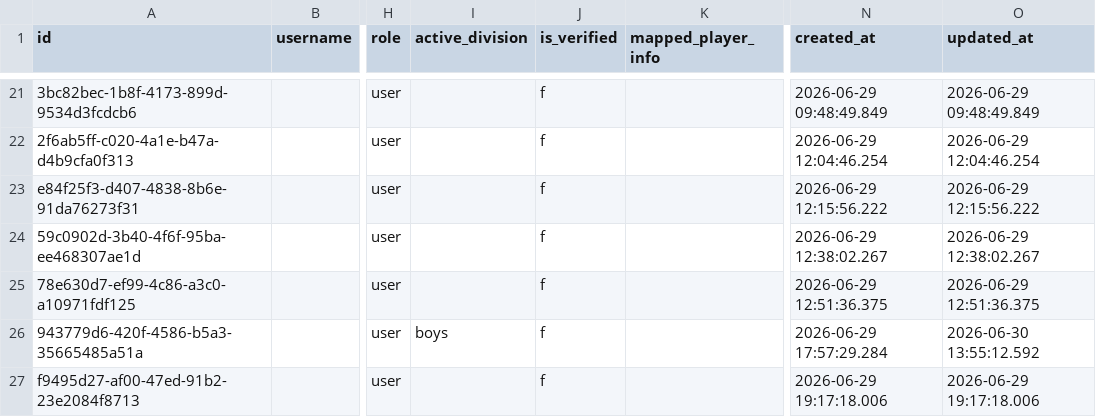
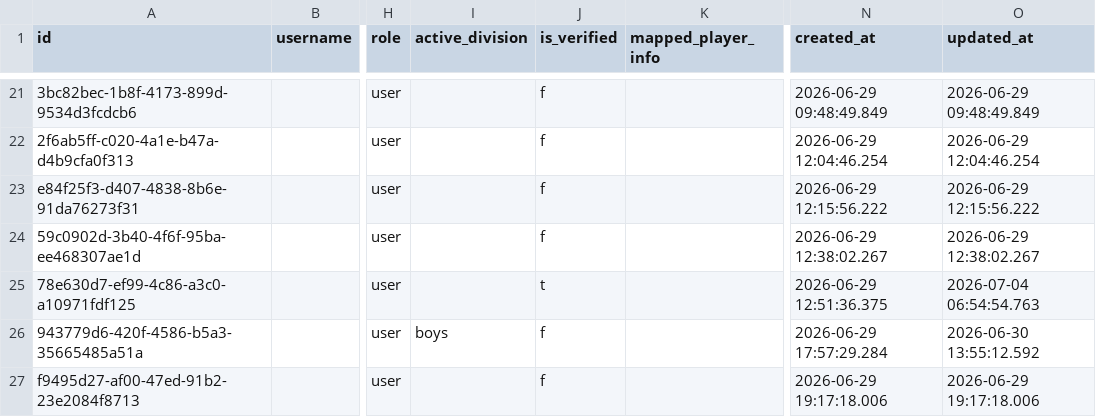
Before and after one commit to Amirlabai/ramadan-tournament, a CSV file: archive/postgres/users.csv, drawn as a sheet; only a part is shown, gaps mark what is left out; the diff names each change by its address in the sheet, - before the commit and + after, or states it on an @@ line.

```diff
--- a/archive/postgres/users.csv
+++ b/archive/postgres/users.csv
-J25 (is_verified): f
+J25 (is_verified): t
-O25 (updated_at): 2026-06-29 12:51:36.375
+O25 (updated_at): 2026-07-04 06:54:54.763
```
Also changed, not shown: archive/postgres/season_registrations.csv, 2 other files.
